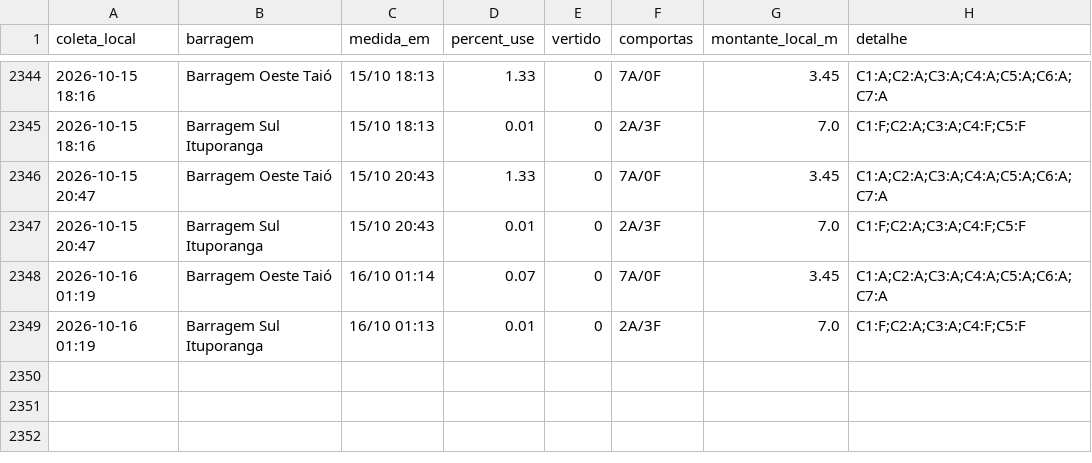
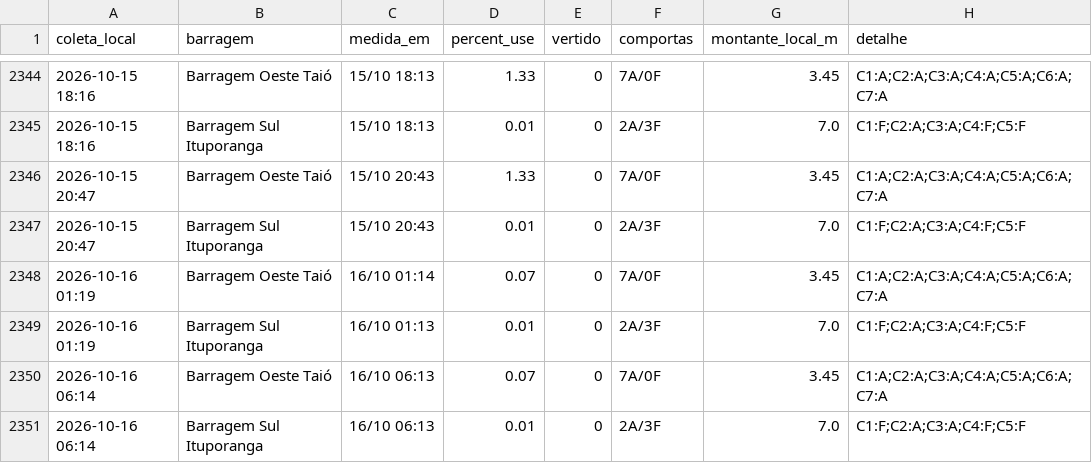
Before and after one commit to jonevaldorech-spec/alerta-cheia-riodosul, a CSV file: dados/barragens.csv, drawn as a sheet; only a part is shown, gaps mark what is left out; the diff names each change by its address in the sheet, - before the commit and + after, or states it on an @@ line.

```diff
--- a/dados/barragens.csv
+++ b/dados/barragens.csv
+row 2350: 2026-10-16 06:14 | Barragem Oeste Taió | 16/10 06:13 | 0.07 | 0 | 7A/0F | 3.45 | C1:A;C2:A;C3:A;C4:A;C5:A;C6:A;C7:A
+row 2351: 2026-10-16 06:14 | Barragem Sul Ituporanga | 16/10 06:13 | 0.01 | 0 | 2A/3F | 7.0 | C1:F;C2:A;C3:A;C4:F;C5:F
```
Also changed, not shown: dados/kanitz.csv, dados/niveis_bacia.csv, 4 other files.
